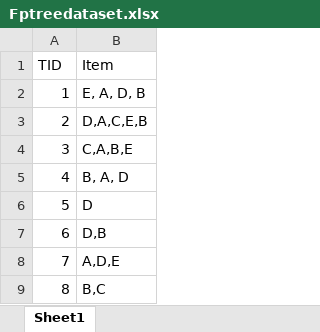
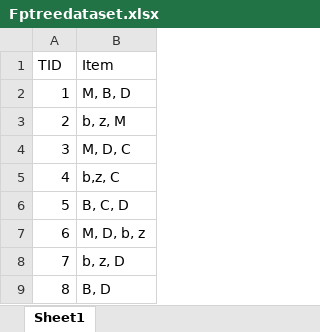
Before and after one commit to Mehedi-Bin-Hafiz/Data-Mining-Class, an Excel workbook: FPTree/Fptreedataset.xlsx, sheet Sheet1, drawn as a sheet; values as stored, in another font and other column widths than the file's, no borders; the diff names each change by its address in the sheet, - before the commit and + after, or states it on an @@ line.

```diff
--- a/FPTree/Fptreedataset.xlsx (sheet Sheet1)
+++ b/FPTree/Fptreedataset.xlsx (sheet Sheet1)
-B2 (Item): E, A, D, B
+B2 (Item): M, B, D
-B3 (Item): D,A,C,E,B
+B3 (Item): b, z, M
-B4 (Item): C,A,B,E
+B4 (Item): M, D, C
-B5 (Item): B, A, D
+B5 (Item): b,z, C
-B6 (Item): D
+B6 (Item): B, C, D
-B7 (Item): D,B
+B7 (Item): M, D, b, z
-B8 (Item): A,D,E
+B8 (Item): b, z, D
-B9 (Item): B,C
+B9 (Item): B, D
```
Also changed, not shown: DecisionTree/examdata.xlsx, 1 other file.
